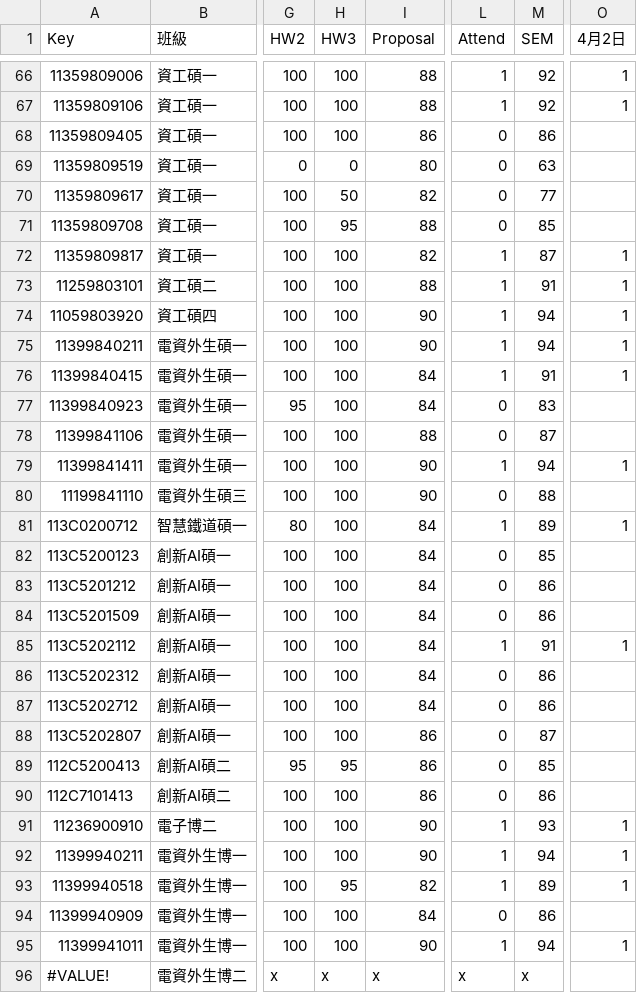
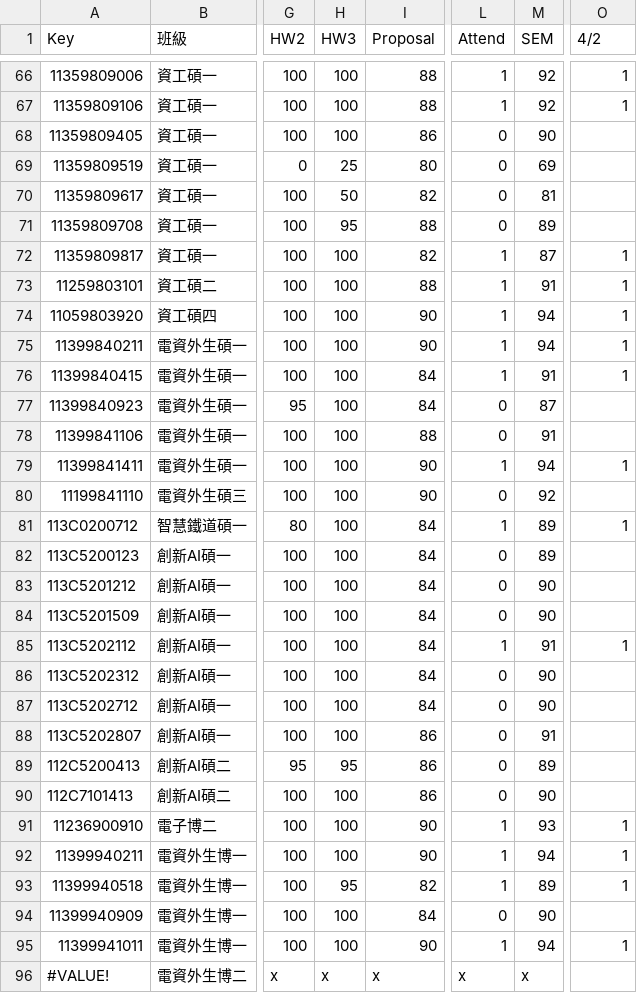
Before and after one commit to eggcm/DSCI-grades-S25, a CSV file: DSCI-grades-S25.csv, drawn as a sheet; only a part is shown, gaps mark what is left out; the diff covers the shown part only; the diff names each change by its address in the sheet, - before the commit and + after, or states it on an @@ line.

```diff
--- a/DSCI-grades-S25.csv
+++ b/DSCI-grades-S25.csv
-O1: 4月2日
+O1: 4/2
-M68 (SEM): 86
+M68 (SEM): 90
-H69 (HW3): 0
+H69 (HW3): 25
-M69 (SEM): 63
+M69 (SEM): 69
-M70 (SEM): 77
+M70 (SEM): 81
-M71 (SEM): 85
+M71 (SEM): 89
-M77 (SEM): 83
+M77 (SEM): 87
-M78 (SEM): 87
+M78 (SEM): 91
-M80 (SEM): 88
+M80 (SEM): 92
-M82 (SEM): 85
+M82 (SEM): 89
-M83:M84 (SEM): 86
+M83:M84 (SEM): 90
-M86:M87 (SEM): 86
+M86:M87 (SEM): 90
-M88 (SEM): 87
+M88 (SEM): 91
-M89 (SEM): 85
+M89 (SEM): 89
-M90 (SEM): 86
+M90 (SEM): 90
-M94 (SEM): 86
+M94 (SEM): 90
```
Also changed, not shown: 33 edited cells elsewhere in this file.
